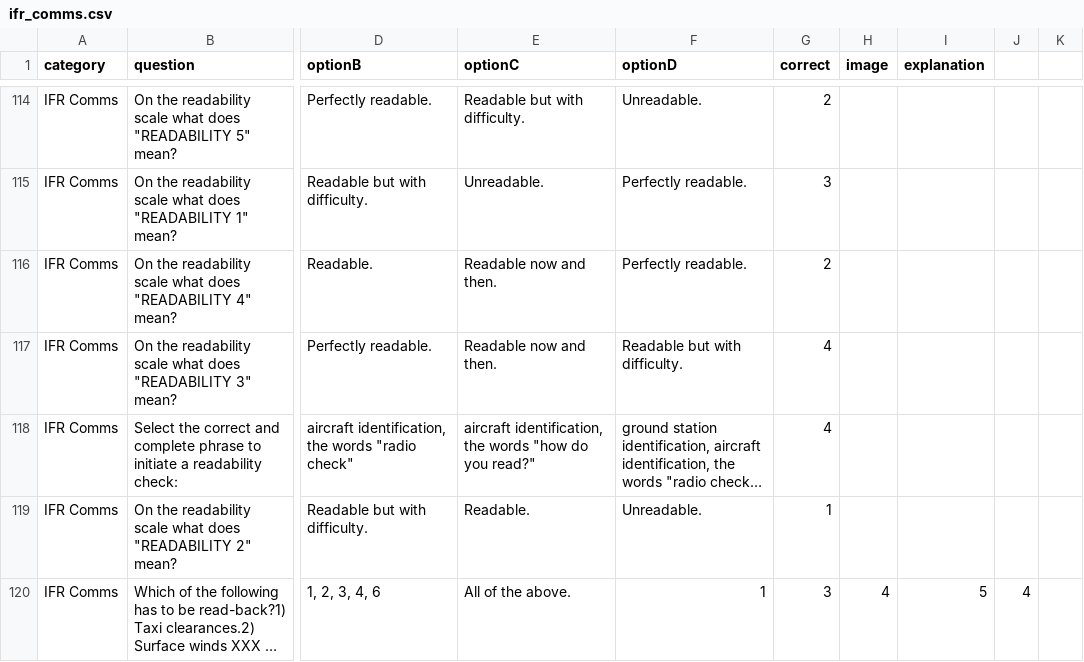
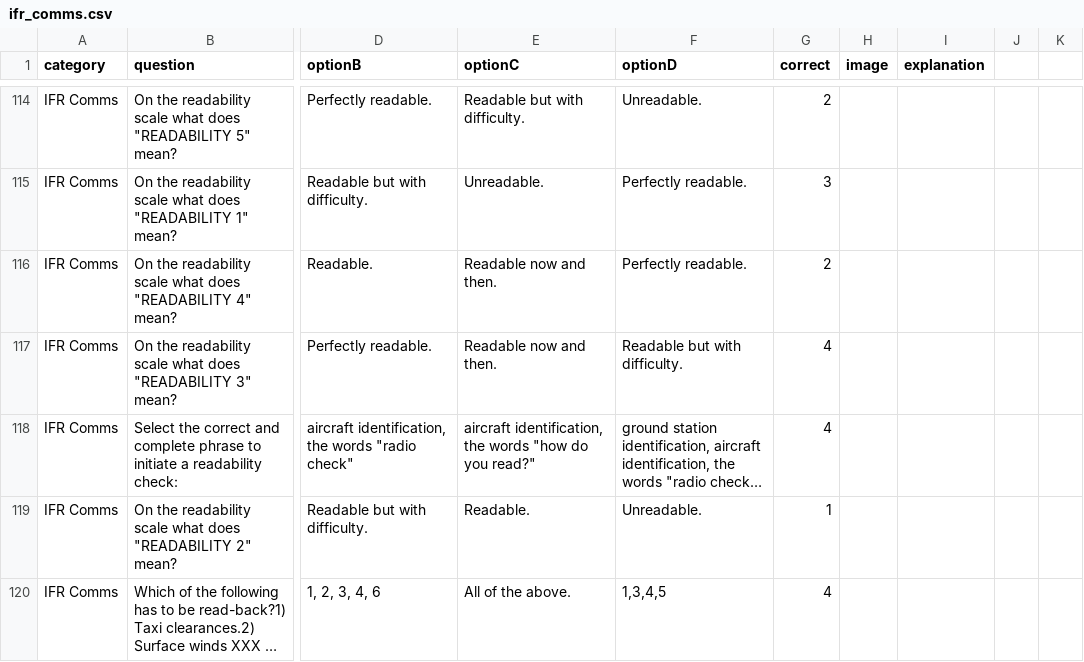
Before and after one commit to Georgesk1997/ETIHAD, a CSV file: categories/ifr_comms.csv, drawn as a sheet; only a part is shown, gaps mark what is left out; long unchanged cells end in …; the diff covers the shown part only; the diff names each change by its address in the sheet, - before the commit and + after, or states it on an @@ line.

```diff
--- a/categories/ifr_comms.csv
+++ b/categories/ifr_comms.csv
-F120 (optionD): 1
+F120 (optionD): 1,3,4,5
-G120 (correct): 3
+G120 (correct): 4
-H120 (image): 4
+H120 (image): (empty)
-I120 (explanation): 5
+I120 (explanation): (empty)
-J120: 4
+J120: (empty)
```
Also changed, not shown: 3 added rows, 3 removed rows and 11 edited cells elsewhere in this file.
